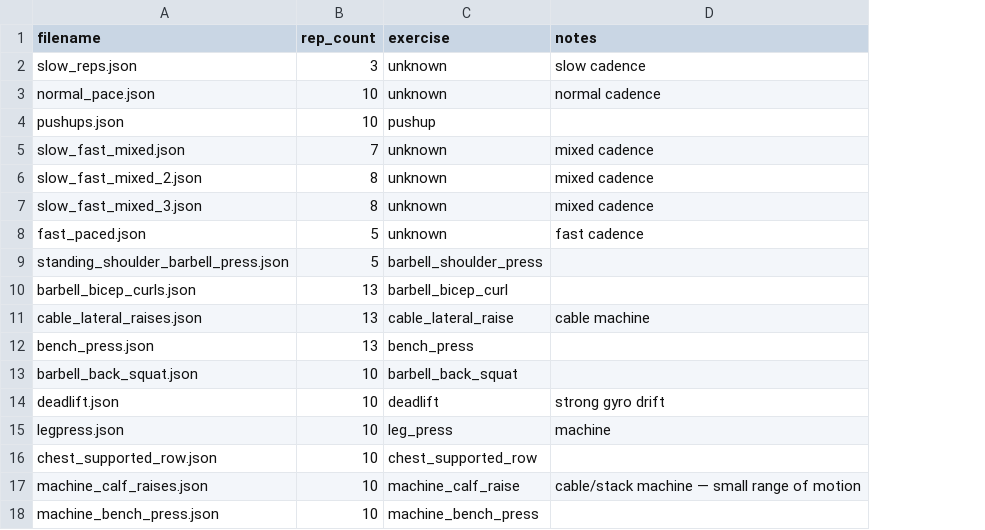
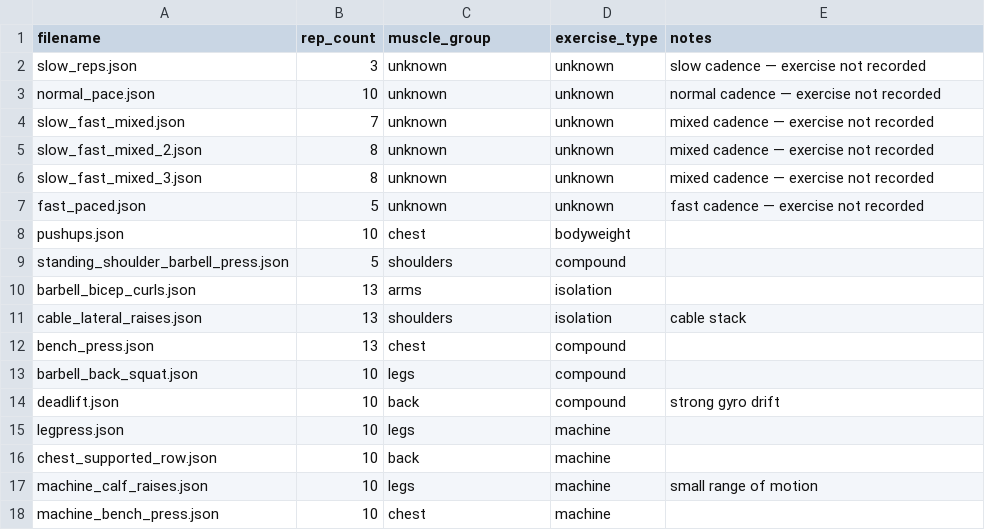
Before and after one commit to blopa/musclog-app, a CSV file: training-data/labels.csv, drawn as a sheet; removed rows and columns are numbered as before the commit, all else as after; the diff names each change by its address in the sheet, - before the commit and + after, or states it on an @@ line.

Commit message:
use muscle group and exercise type to training model

```diff
--- a/training-data/labels.csv
+++ b/training-data/labels.csv
+column D (exercise_type), rows 2-7: all unknown; rows 9-18: compound | isolation | isolation | compound | compound | compound | machine | machine | machine | machine
-C1: exercise
+C1: muscle_group
-E2 (notes): slow cadence
+E2 (notes): slow cadence — exercise not recorded
-E3 (notes): normal cadence
+E3 (notes): normal cadence — exercise not recorded
-row 4: pushups.json | 10 | pushup
-E4:E6 (notes): mixed cadence
+E4:E6 (notes): mixed cadence — exercise not recorded
-E7 (notes): fast cadence
+E7 (notes): fast cadence — exercise not recorded
+row 8: pushups.json | 10 | chest | bodyweight
-C9 (muscle_group): barbell_shoulder_press
+C9 (muscle_group): shoulders
-C10 (muscle_group): barbell_bicep_curl
+C10 (muscle_group): arms
-C11 (muscle_group): cable_lateral_raise
+C11 (muscle_group): shoulders
-E11 (notes): cable machine
+E11 (notes): cable stack
-C12 (muscle_group): bench_press
+C12 (muscle_group): chest
-C13 (muscle_group): barbell_back_squat
+C13 (muscle_group): legs
-C14 (muscle_group): deadlift
+C14 (muscle_group): back
-C15 (muscle_group): leg_press
+C15 (muscle_group): legs
-E15 (notes): machine
+E15 (notes): (empty)
-C16 (muscle_group): chest_supported_row
+C16 (muscle_group): back
-C17 (muscle_group): machine_calf_raise
+C17 (muscle_group): legs
-E17 (notes): cable/stack machine — small range of motion
+E17 (notes): small range of motion
-C18 (muscle_group): machine_bench_press
+C18 (muscle_group): chest
```
Also changed, not shown: 3 other files.
